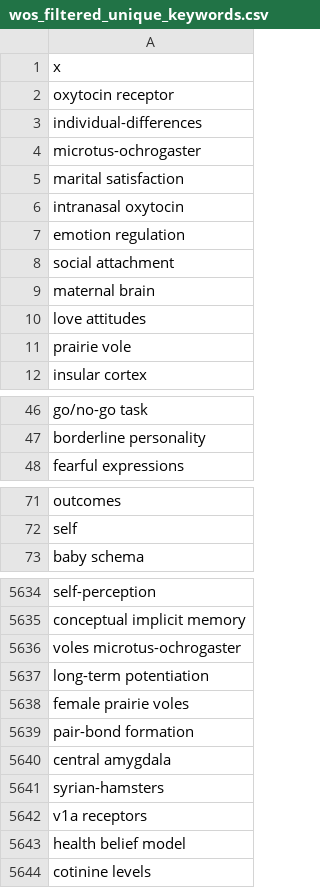
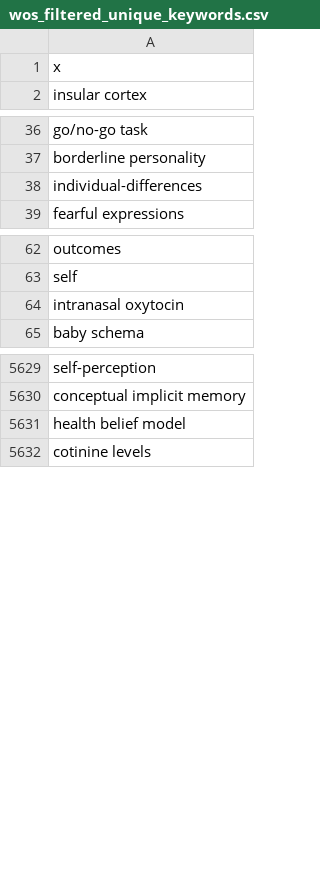
Before and after one commit to pederisager/NeuroRep_RV, a CSV file: processed_data/metadata_WoS/wos_filtered_unique_keywords.csv, drawn as a sheet; only a part is shown, gaps mark what is left out; the diff covers the shown part only.

Commit message:
modified script to generate tsv output, double-checked that filtered data and dataset A could be reproduced directly from the code

```diff
--- a/processed_data/metadata_WoS/wos_filtered_unique_keywords.csv
+++ b/processed_data/metadata_WoS/wos_filtered_unique_keywords.csv
@@ -1,12 +1,2 @@
 "x"
-"oxytocin receptor"
-"individual-differences"
-"microtus-ochrogaster"
-"marital satisfaction"
-"intranasal oxytocin"
-"emotion regulation"
-"social attachment"
-"maternal brain"
-"love attitudes"
-"prairie vole"
 "insular cortex"
@@ -47,2 +37,3 @@
 "borderline personality"
+"individual-differences"
 "fearful expressions"
@@ -72,2 +63,3 @@
 "self"
+"intranasal oxytocin"
 "baby schema"
@@ -5635,9 +5630,2 @@
 "conceptual implicit memory"
-"voles microtus-ochrogaster"
-"long-term potentiation"
-"female prairie voles"
-"pair-bond formation"
-"central amygdala"
-"syrian-hamsters"
-"v1a receptors"
 "health belief model"
```
Also changed, not shown: 1 moved row elsewhere in this file, 3 other files.
